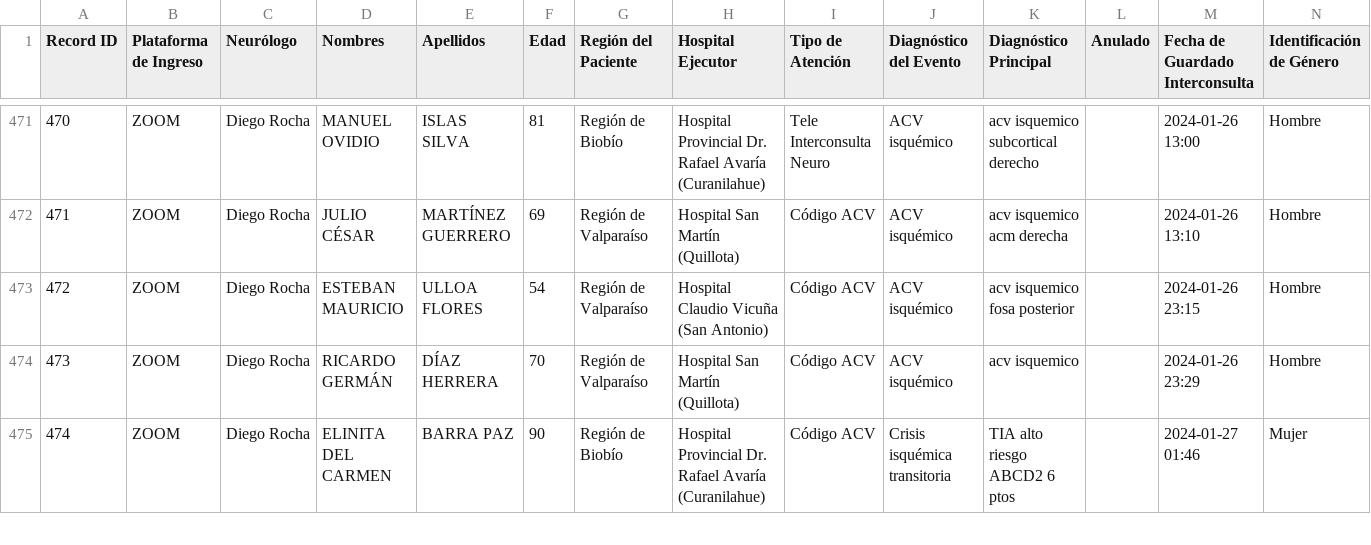
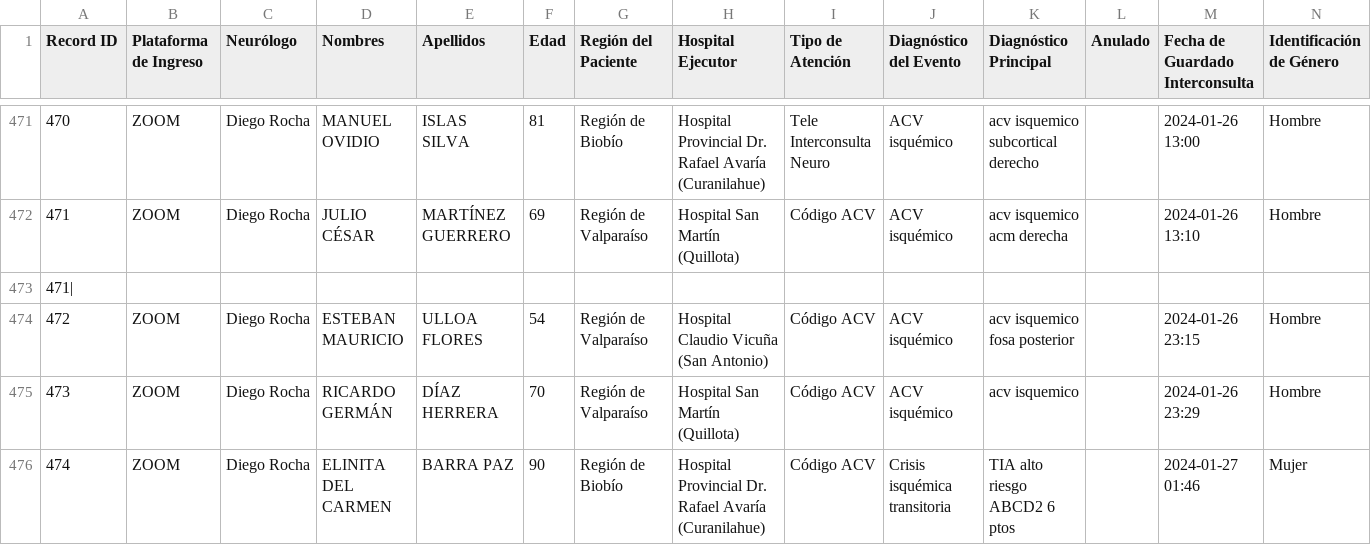
Before and after one commit to estebanmanriquez/Dashboard, a CSV file: CENTRAL_TELEACV.csv, drawn as a sheet; only a part is shown, gaps mark what is left out; rows hold the shown columns only; the diff covers the shown part only; the diff names each change by its address in the sheet, - before the commit and + after, or states it on an @@ line.

```diff
--- a/CENTRAL_TELEACV.csv
+++ b/CENTRAL_TELEACV.csv
+row 473: 471
```
Also changed, not shown: 10 added rows and 32 edited cells elsewhere in this file.
